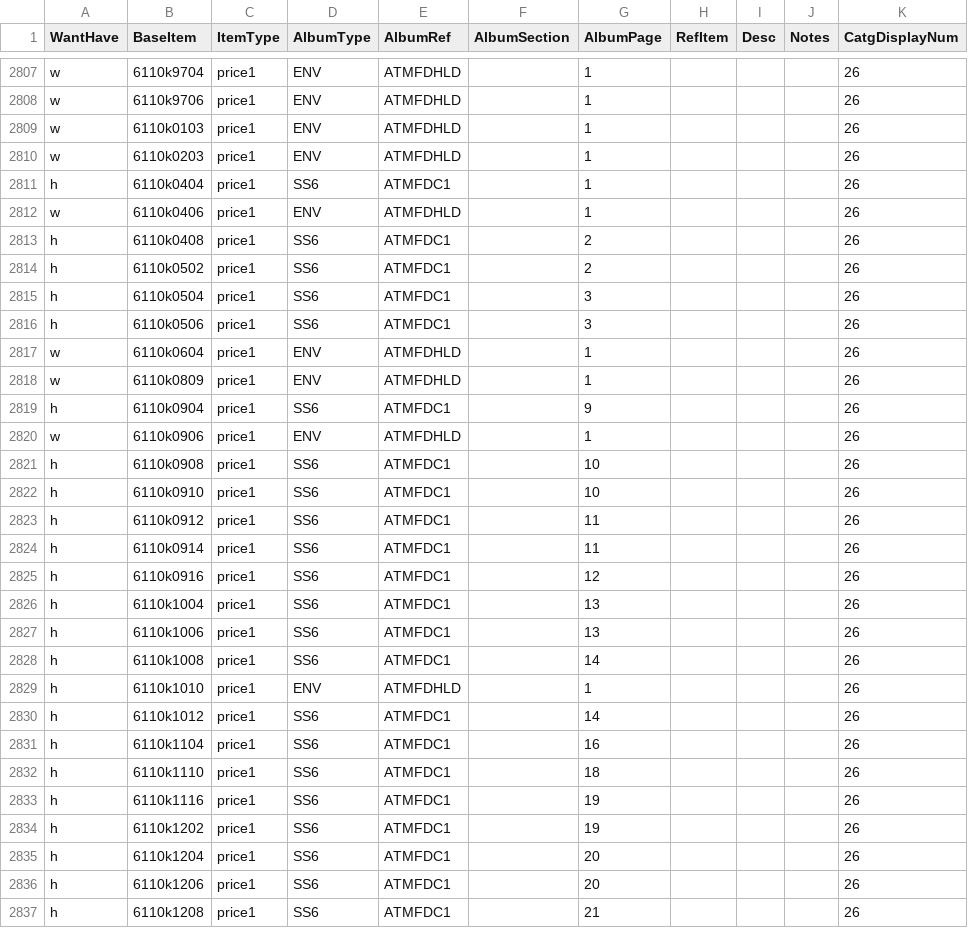
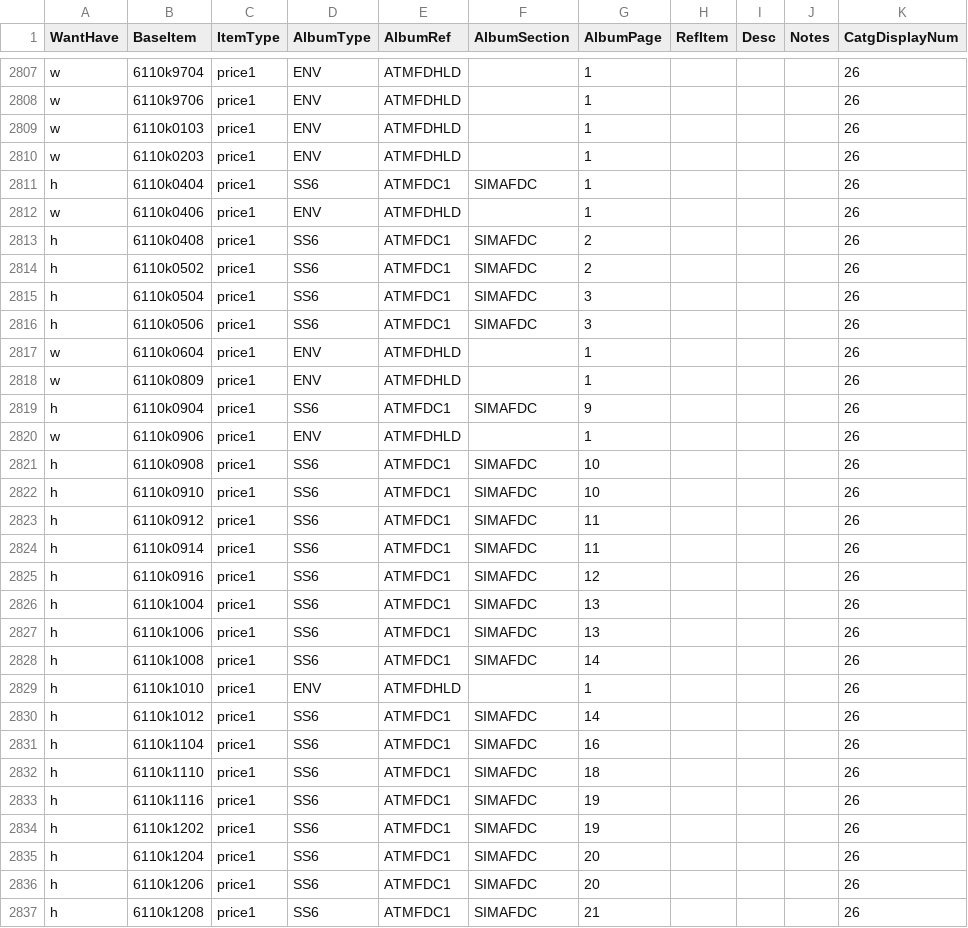
Before and after one commit to mmehr2/StampCollection, a CSV file: inventory.csv, drawn as a sheet; only a part is shown, gaps mark what is left out; the diff covers the shown part only.

Commit message:
Changed section of ATMFDC album to SIMAFDC. There will also be INBFDC for new Inbar items, and possibly KLSFDC for Klussendorf, MAORFDC for MAor, and maybe others in the future.

```diff
--- a/inventory.csv
+++ b/inventory.csv
@@ -2810,28 +2810,28 @@ w,6110k0103,price1,ENV,ATMFDHLD,,1,,,,26
 w,6110k0203,price1,ENV,ATMFDHLD,,1,,,,26
-h,6110k0404,price1,SS6,ATMFDC1,,1,,,,26
+h,6110k0404,price1,SS6,ATMFDC1,SIMAFDC,1,,,,26
 w,6110k0406,price1,ENV,ATMFDHLD,,1,,,,26
-h,6110k0408,price1,SS6,ATMFDC1,,2,,,,26
-h,6110k0502,price1,SS6,ATMFDC1,,2,,,,26
-h,6110k0504,price1,SS6,ATMFDC1,,3,,,,26
-h,6110k0506,price1,SS6,ATMFDC1,,3,,,,26
+h,6110k0408,price1,SS6,ATMFDC1,SIMAFDC,2,,,,26
+h,6110k0502,price1,SS6,ATMFDC1,SIMAFDC,2,,,,26
+h,6110k0504,price1,SS6,ATMFDC1,SIMAFDC,3,,,,26
+h,6110k0506,price1,SS6,ATMFDC1,SIMAFDC,3,,,,26
 w,6110k0604,price1,ENV,ATMFDHLD,,1,,,,26
 w,6110k0809,price1,ENV,ATMFDHLD,,1,,,,26
-h,6110k0904,price1,SS6,ATMFDC1,,9,,,,26
+h,6110k0904,price1,SS6,ATMFDC1,SIMAFDC,9,,,,26
 w,6110k0906,price1,ENV,ATMFDHLD,,1,,,,26
-h,6110k0908,price1,SS6,ATMFDC1,,10,,,,26
-h,6110k0910,price1,SS6,ATMFDC1,,10,,,,26
-h,6110k0912,price1,SS6,ATMFDC1,,11,,,,26
-h,6110k0914,price1,SS6,ATMFDC1,,11,,,,26
-h,6110k0916,price1,SS6,ATMFDC1,,12,,,,26
-h,6110k1004,price1,SS6,ATMFDC1,,13,,,,26
-h,6110k1006,price1,SS6,ATMFDC1,,13,,,,26
-h,6110k1008,price1,SS6,ATMFDC1,,14,,,,26
+h,6110k0908,price1,SS6,ATMFDC1,SIMAFDC,10,,,,26
+h,6110k0910,price1,SS6,ATMFDC1,SIMAFDC,10,,,,26
+h,6110k0912,price1,SS6,ATMFDC1,SIMAFDC,11,,,,26
+h,6110k0914,price1,SS6,ATMFDC1,SIMAFDC,11,,,,26
+h,6110k0916,price1,SS6,ATMFDC1,SIMAFDC,12,,,,26
+h,6110k1004,price1,SS6,ATMFDC1,SIMAFDC,13,,,,26
+h,6110k1006,price1,SS6,ATMFDC1,SIMAFDC,13,,,,26
+h,6110k1008,price1,SS6,ATMFDC1,SIMAFDC,14,,,,26
 h,6110k1010,price1,ENV,ATMFDHLD,,1,,,,26
-h,6110k1012,price1,SS6,ATMFDC1,,14,,,,26
-h,6110k1104,price1,SS6,ATMFDC1,,16,,,,26
-h,6110k1110,price1,SS6,ATMFDC1,,18,,,,26
-h,6110k1116,price1,SS6,ATMFDC1,,19,,,,26
-h,6110k1202,price1,SS6,ATMFDC1,,19,,,,26
-h,6110k1204,price1,SS6,ATMFDC1,,20,,,,26
-h,6110k1206,price1,SS6,ATMFDC1,,20,,,,26
-h,6110k1208,price1,SS6,ATMFDC1,,21,,,,26
+h,6110k1012,price1,SS6,ATMFDC1,SIMAFDC,14,,,,26
+h,6110k1104,price1,SS6,ATMFDC1,SIMAFDC,16,,,,26
+h,6110k1110,price1,SS6,ATMFDC1,SIMAFDC,18,,,,26
+h,6110k1116,price1,SS6,ATMFDC1,SIMAFDC,19,,,,26
+h,6110k1202,price1,SS6,ATMFDC1,SIMAFDC,19,,,,26
+h,6110k1204,price1,SS6,ATMFDC1,SIMAFDC,20,,,,26
+h,6110k1206,price1,SS6,ATMFDC1,SIMAFDC,20,,,,26
+h,6110k1208,price1,SS6,ATMFDC1,SIMAFDC,21,,,,26
```
Also changed, not shown: 24 edited cells elsewhere in this file.
